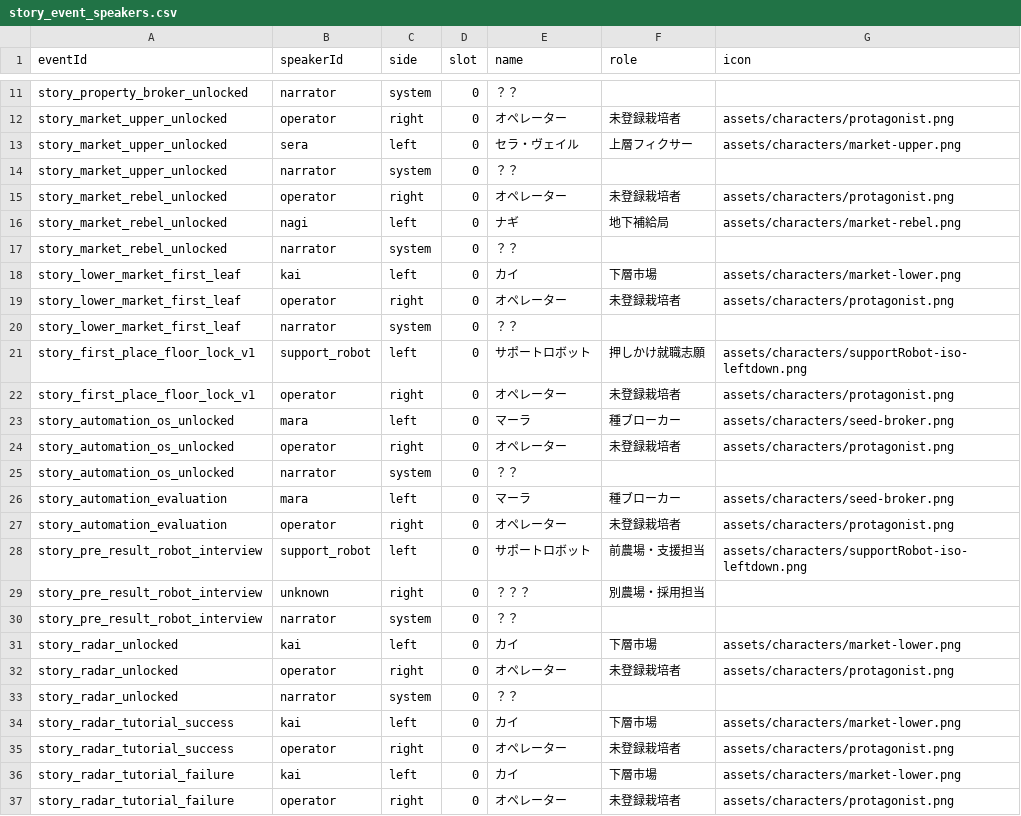
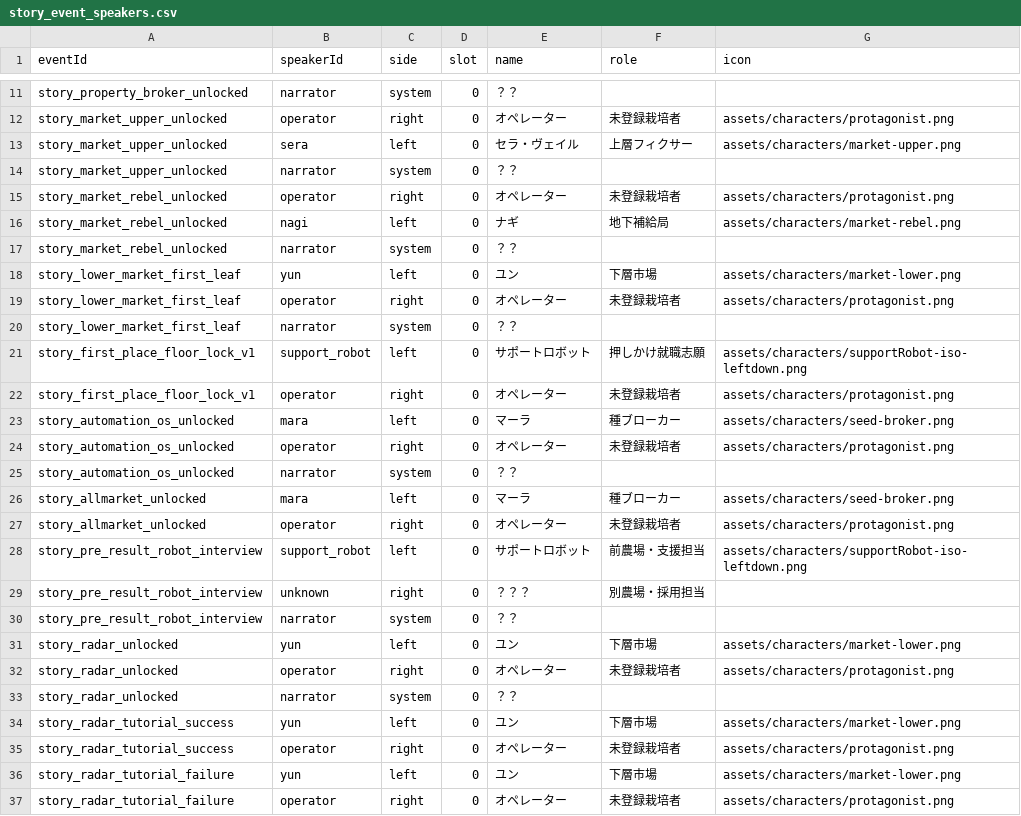
Before and after one commit to ziroz-tech/UnderGreen, a CSV file: data/story_event_speakers.csv, drawn as a sheet; only a part is shown, gaps mark what is left out.

```diff
--- a/data/story_event_speakers.csv
+++ b/data/story_event_speakers.csv
@@ -17,3 +17,3 @@ story_market_rebel_unlocked,nagi,left,0,ナギ,地下補給局,assets/characters
 story_market_rebel_unlocked,narrator,system,0,？？,,
-story_lower_market_first_leaf,kai,left,0,カイ,下層市場,assets/characters/market-lower.png
+story_lower_market_first_leaf,yun,left,0,ユン,下層市場,assets/characters/market-lower.png
 story_lower_market_first_leaf,operator,right,0,オペレーター,未登録栽培者,assets/characters/protagonist.png
@@ -25,4 +25,4 @@ story_automation_os_unlocked,operator,right,0,オペレーター,未登録栽培
 story_automation_os_unlocked,narrator,system,0,？？,,
-story_automation_evaluation,mara,left,0,マーラ,種ブローカー,assets/characters/seed-broker.png
-story_automation_evaluation,operator,right,0,オペレーター,未登録栽培者,assets/characters/protagonist.png
+story_allmarket_unlocked,mara,left,0,マーラ,種ブローカー,assets/characters/seed-broker.png
+story_allmarket_unlocked,operator,right,0,オペレーター,未登録栽培者,assets/characters/protagonist.png
 story_pre_result_robot_interview,support_robot,left,0,サポートロボット,前農場・支援担当,assets/characters/supportRobot-iso-leftdown.png
@@ -30,8 +30,8 @@ story_pre_result_robot_interview,unknown,right,0,？？？,別農場・採用担
 story_pre_result_robot_interview,narrator,system,0,？？,,
-story_radar_unlocked,kai,left,0,カイ,下層市場,assets/characters/market-lower.png
+story_radar_unlocked,yun,left,0,ユン,下層市場,assets/characters/market-lower.png
 story_radar_unlocked,operator,right,0,オペレーター,未登録栽培者,assets/characters/protagonist.png
 story_radar_unlocked,narrator,system,0,？？,,
-story_radar_tutorial_success,kai,left,0,カイ,下層市場,assets/characters/market-lower.png
+story_radar_tutorial_success,yun,left,0,ユン,下層市場,assets/characters/market-lower.png
 story_radar_tutorial_success,operator,right,0,オペレーター,未登録栽培者,assets/characters/protagonist.png
-story_radar_tutorial_failure,kai,left,0,カイ,下層市場,assets/characters/market-lower.png
+story_radar_tutorial_failure,yun,left,0,ユン,下層市場,assets/characters/market-lower.png
 story_radar_tutorial_failure,operator,right,0,オペレーター,未登録栽培者,assets/characters/protagonist.png
```
Also changed, not shown: data/story_event_lines.csv, data/story_events.csv.
